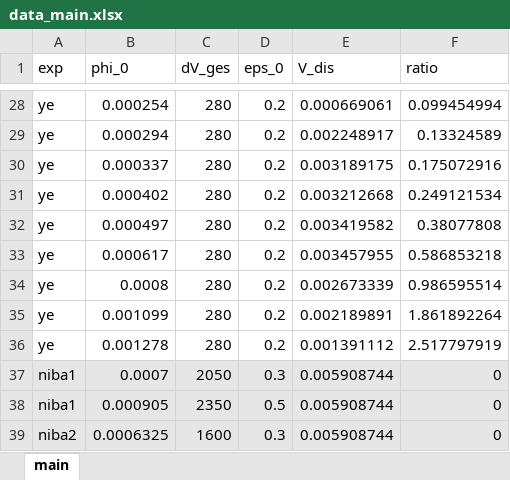
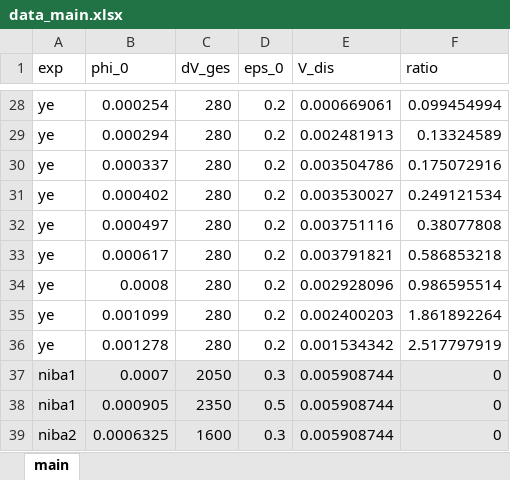
Before and after one commit to iagr98/MA-Model_3, an Excel workbook: Separator Model/Input/data_main.xlsx, sheet main, drawn as a sheet; only a part is shown, gaps mark what is left out; values as stored, in another font and other column widths than the file's, no borders; the diff covers the shown part only; the diff names each change by its address in the sheet, - before the commit and + after, or states it on an @@ line.

```diff
--- a/Separator Model/Input/data_main.xlsx (sheet main)
+++ b/Separator Model/Input/data_main.xlsx (sheet main)
-E29 (V_dis): 0.002248917
+E29 (V_dis): 0.002481913
-E30 (V_dis): 0.003189175
+E30 (V_dis): 0.003504786
-E31 (V_dis): 0.003212668
+E31 (V_dis): 0.003530027
-E32 (V_dis): 0.003419582
+E32 (V_dis): 0.003751116
-E33 (V_dis): 0.003457955
+E33 (V_dis): 0.003791821
-E34 (V_dis): 0.002673339
+E34 (V_dis): 0.002928096
-E35 (V_dis): 0.002189891
+E35 (V_dis): 0.002400203
-E36 (V_dis): 0.001391112
+E36 (V_dis): 0.001534342
```
Also changed, not shown: 26 edited cells elsewhere in this sheet, 1 other file.
